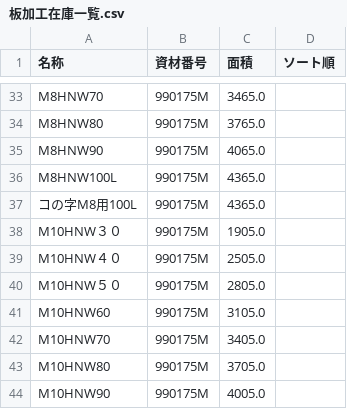
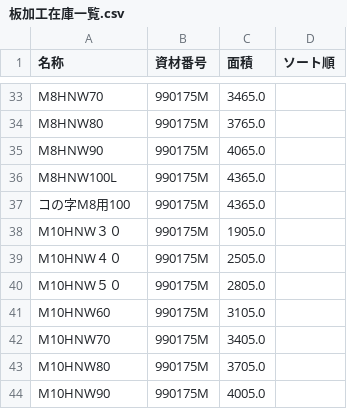
Before and after one commit to sutefu23/DataManager, a CSV file: DataManager/資材使用記録/板加工在庫一覧.csv, drawn as a sheet; only a part is shown, gaps mark what is left out.

```diff
--- a/DataManager/資材使用記録/板加工在庫一覧.csv
+++ b/DataManager/資材使用記録/板加工在庫一覧.csv
@@ -36,3 +36,3 @@ M8HNW90,990175M,4065.0,
 M8HNW100L,990175M,4365.0,
-コの字M8用100L,990175M,4365.0,
+コの字M8用100,990175M,4365.0,
 M10HNW３０,990175M,1905.0,
```
Also changed, not shown: 1 other file.
